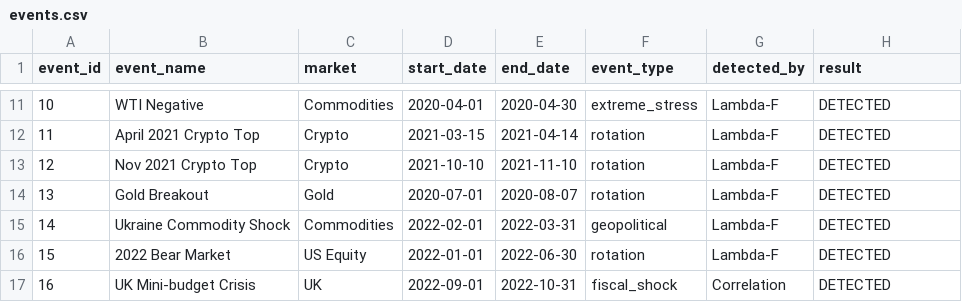
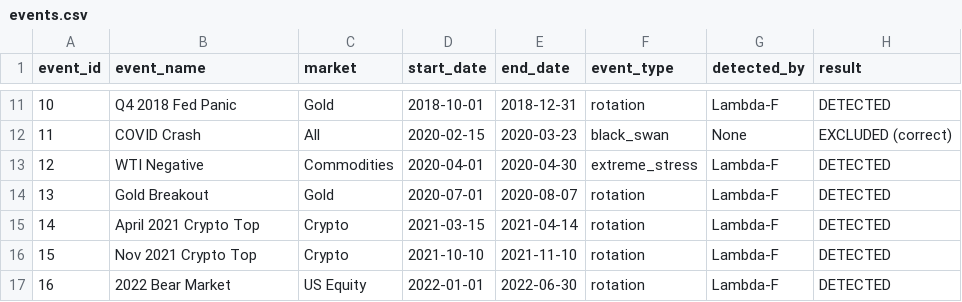
Before and after one commit to vonlambda/lambda-f-dashboard, a CSV file: events.csv, drawn as a sheet; only a part is shown, gaps mark what is left out; the diff covers the shown part only.

Commit message:
Reorder events chronologically (2000-2024)

```diff
--- a/events.csv
+++ b/events.csv
@@ -11,7 +11,7 @@ event_id,event_name,market,start_date,end_date,event_type,detected_by,result
-10,WTI Negative,Commodities,2020-04-01,2020-04-30,extreme_stress,Lambda-F,DETECTED
-11,April 2021 Crypto Top,Crypto,2021-03-15,2021-04-14,rotation,Lambda-F,DETECTED
-12,Nov 2021 Crypto Top,Crypto,2021-10-10,2021-11-10,rotation,Lambda-F,DETECTED
+10,Q4 2018 Fed Panic,Gold,2018-10-01,2018-12-31,rotation,Lambda-F,DETECTED
+11,COVID Crash,All,2020-02-15,2020-03-23,black_swan,None,EXCLUDED (correct)
+12,WTI Negative,Commodities,2020-04-01,2020-04-30,extreme_stress,Lambda-F,DETECTED
 13,Gold  Breakout,Gold,2020-07-01,2020-08-07,rotation,Lambda-F,DETECTED
-14,Ukraine Commodity Shock,Commodities,2022-02-01,2022-03-31,geopolitical,Lambda-F,DETECTED
-15,2022 Bear Market,US Equity,2022-01-01,2022-06-30,rotation,Lambda-F,DETECTED
-16,UK Mini-budget Crisis,UK,2022-09-01,2022-10-31,fiscal_shock,Correlation,DETECTED
+14,April 2021 Crypto Top,Crypto,2021-03-15,2021-04-14,rotation,Lambda-F,DETECTED
+15,Nov 2021 Crypto Top,Crypto,2021-10-10,2021-11-10,rotation,Lambda-F,DETECTED
+16,2022 Bear Market,US Equity,2022-01-01,2022-06-30,rotation,Lambda-F,DETECTED
```
Also changed, not shown: 3 added rows, 3 removed rows and 38 edited cells elsewhere in this file.
